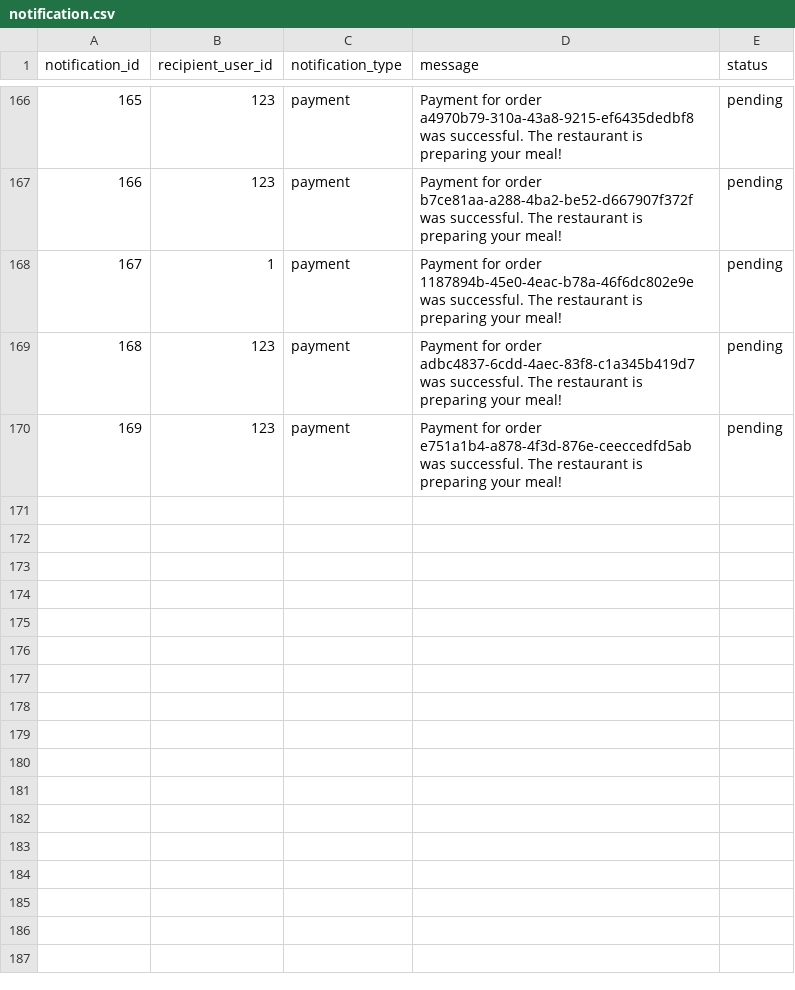
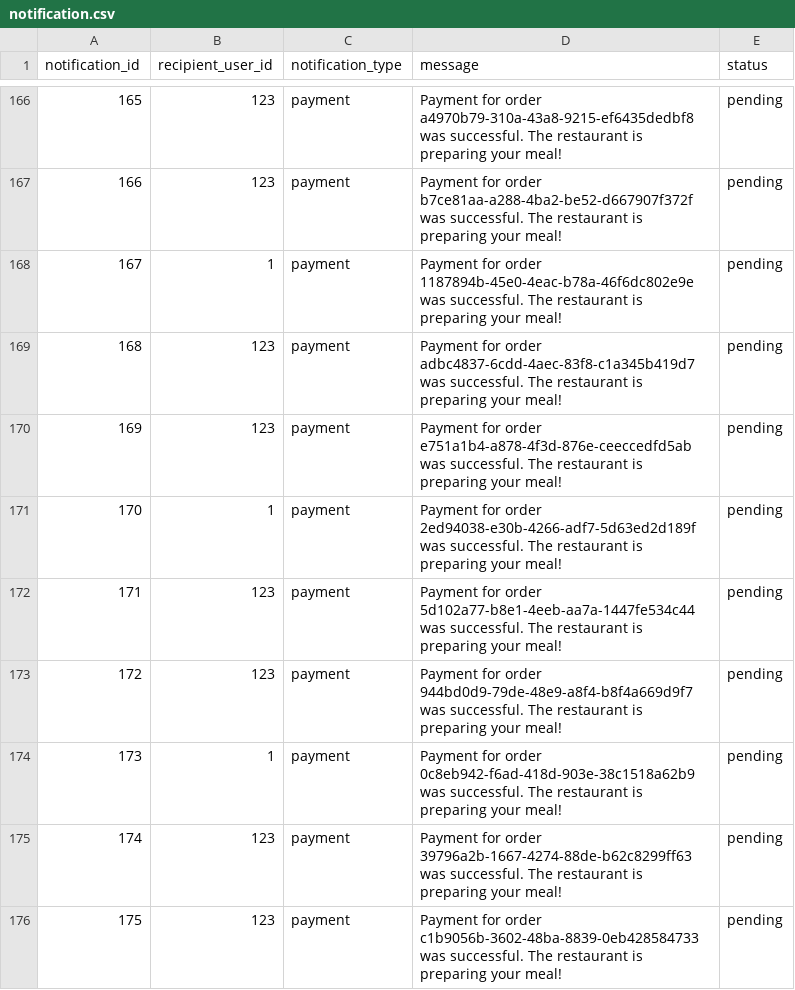
Before and after one commit to Badger-Tree/310_Group17FoodApp_GOATSQUAD, a CSV file: app/data/notification.csv, drawn as a sheet; only a part is shown, gaps mark what is left out; the diff names each change by its address in the sheet, - before the commit and + after, or states it on an @@ line.

```diff
--- a/app/data/notification.csv
+++ b/app/data/notification.csv
+row 171: 170 | 1 | payment | Payment for order 2ed94038-e30b-4266-adf7-5d63ed2d189f was successful. The restaurant is preparing your meal! | pending
+row 172: 171 | 123 | payment | Payment for order 5d102a77-b8e1-4eeb-aa7a-1447fe534c44 was successful. The restaurant is preparing your meal! | pending
+row 173: 172 | 123 | payment | Payment for order 944bd0d9-79de-48e9-a8f4-b8f4a669d9f7 was successful. The restaurant is preparing your meal! | pending
+row 174: 173 | 1 | payment | Payment for order 0c8eb942-f6ad-418d-903e-38c1518a62b9 was successful. The restaurant is preparing your meal! | pending
+row 175: 174 | 123 | payment | Payment for order 39796a2b-1667-4274-88de-b62c8299ff63 was successful. The restaurant is preparing your meal! | pending
+row 176: 175 | 123 | payment | Payment for order c1b9056b-3602-48ba-8839-0eb428584733 was successful. The restaurant is preparing your meal! | pending
```
Also changed, not shown: 2 other files.
